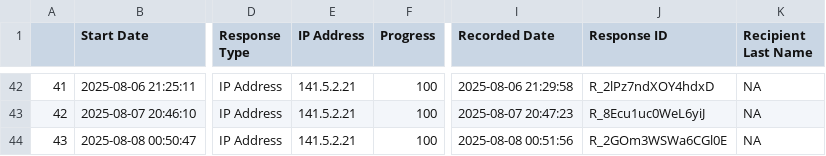
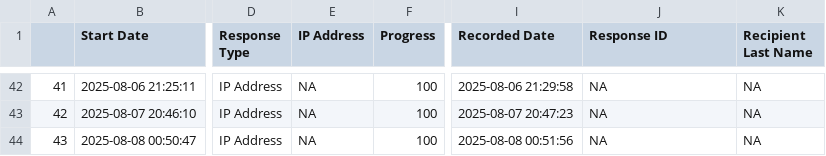
Before and after one commit to comp-music-lab/sync-coop-song-speech, a CSV file: experimentlog.csv, drawn as a sheet; only a part is shown, gaps mark what is left out; the diff covers the shown part only; the diff names each change by its address in the sheet, - before the commit and + after, or states it on an @@ line.

```diff
--- a/experimentlog.csv
+++ b/experimentlog.csv
-E42:E44 (IP Address): 141.5.2.21
+E42:E44 (IP Address): NA
-J42 (Response ID): R_2lPz7ndXOY4hdxD
+J42 (Response ID): NA
-J43 (Response ID): R_8Ecu1uc0WeL6yiJ
+J43 (Response ID): NA
-J44 (Response ID): R_2GOm3WSWa6CGl0E
+J44 (Response ID): NA
```
Also changed, not shown: 80 edited cells elsewhere in this file.
